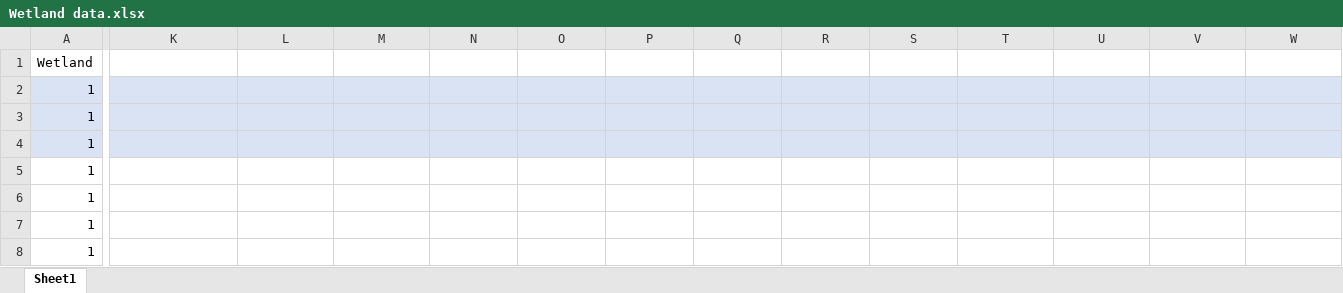
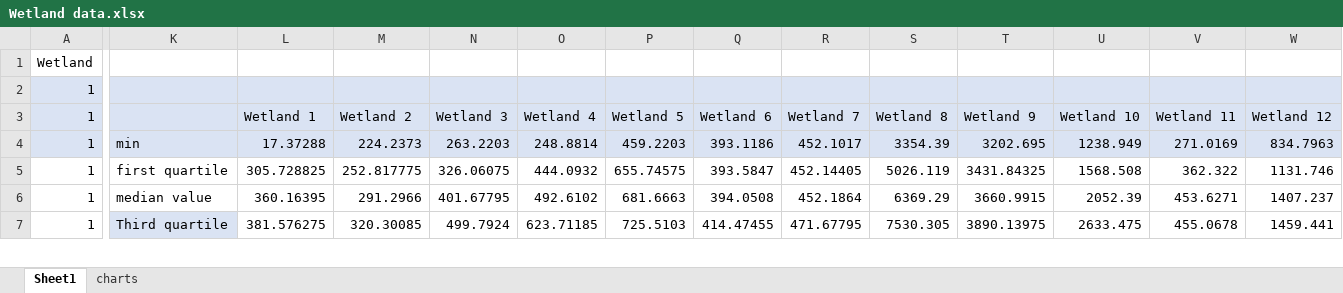
Before and after one commit to carbonshed/Ecuador2022, an Excel workbook: Wetlands/Wetland data.xlsx, sheet Sheet1, drawn as a sheet; only a part is shown, gaps mark what is left out; values as stored, in another font and other column widths than the file's, no borders; removed rows and columns are numbered as before the commit, all else as after; rows hold the shown columns only; the diff covers the shown part only; the diff names each change by its address in the sheet, - before the commit and + after, or states it on an @@ line.

Commit message:
charts added to wetland data

```diff
--- a/Wetlands/Wetland data.xlsx (sheet Sheet1)
+++ b/Wetlands/Wetland data.xlsx (sheet Sheet1)
+sheet tab: charts
-L3: (empty)
+L3: Wetland 1
-M3: (empty)
+M3: Wetland 2
-N3: (empty)
+N3: Wetland 3
-O3: (empty)
+O3: Wetland 4
-P3: (empty)
+P3: Wetland 5
-Q3: (empty)
+Q3: Wetland 6
-R3: (empty)
+R3: Wetland 7
-S3: (empty)
+S3: Wetland 8
-T3: (empty)
+T3: Wetland 9
-U3: (empty)
+U3: Wetland 10
-V3: (empty)
+V3: Wetland 11
-W3: (empty)
+W3: Wetland 12
-K4: (empty)
+K4: min
-L4: (empty)
+L4: 17.37288
-M4: (empty)
+M4: 224.2373
-N4: (empty)
+N4: 263.2203
-O4: (empty)
+O4: 248.8814
-P4: (empty)
+P4: 459.2203
-Q4: (empty)
+Q4: 393.1186
-R4: (empty)
+R4: 452.1017
-S4: (empty)
+S4: 3354.39
-T4: (empty)
+T4: 3202.695
-U4: (empty)
+U4: 1238.949
-V4: (empty)
+V4: 271.0169
-W4: (empty)
+W4: 834.7963
-row 5: 1
-row 6: 1
-row 7: 1
-row 8: 1
+row 5: 1 | first quartile | 305.728825 | 252.817775 | 326.06075 | 444.0932 | 655.74575 | 393.5847 | 452.14405 | 5026.119 | 3431.84325 | 1568.508 | 362.322 | 1131.746
+row 6: 1 | median value | 360.16395 | 291.2966 | 401.67795 | 492.6102 | 681.6663 | 394.0508 | 452.1864 | 6369.29 | 3660.9915 | 2052.39 | 453.6271 | 1407.237
+row 7: 1 | Third quartile | 381.576275 | 320.30085 | 499.7924 | 623.71185 | 725.5103 | 414.47455 | 471.67795 | 7530.305 | 3890.13975 | 2633.475 | 455.0678 | 1459.441
```
Also changed, not shown: 3 added rows and 2 removed rows elsewhere in this sheet, charts or pictures.
